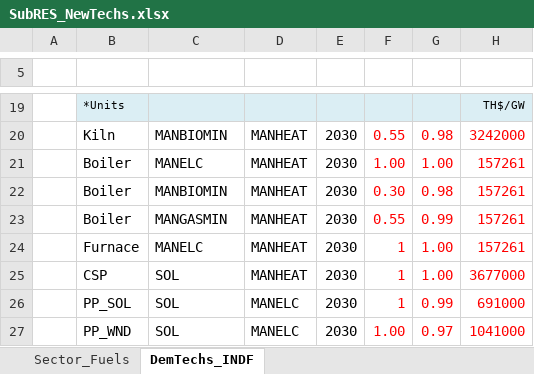
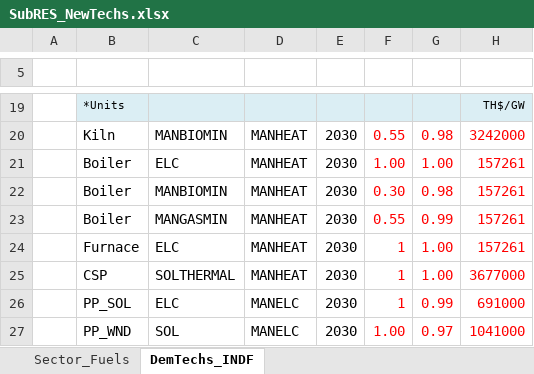
Before and after one commit to Tamenew/INDIND, an Excel workbook: SubRES_TMPL/SubRES_NewTechs.xlsx, sheet DemTechs_INDF, drawn as a sheet; only a part is shown, gaps mark what is left out; values as stored, in another font and other column widths than the file's, no borders; charts and pictures not drawn; the diff names each change by its address in the sheet, - before the commit and + after, or states it on an @@ line.

```diff
--- a/SubRES_TMPL/SubRES_NewTechs.xlsx (sheet DemTechs_INDF)
+++ b/SubRES_TMPL/SubRES_NewTechs.xlsx (sheet DemTechs_INDF)
-C21: MANELC
+C21: ELC
-C24: MANELC
+C24: ELC
-C25: SOL
+C25: SOLTHERMAL
-C26: SOL
+C26: ELC
```
Also changed, not shown: sheet Sector_Fuels.
